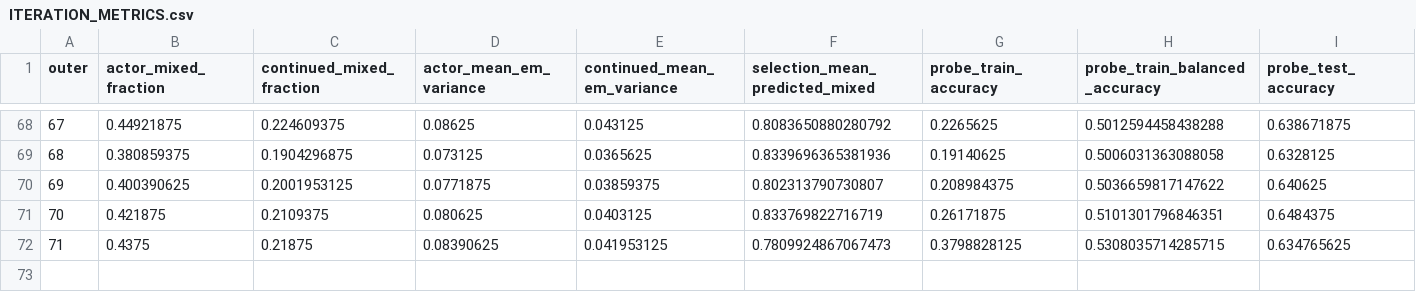
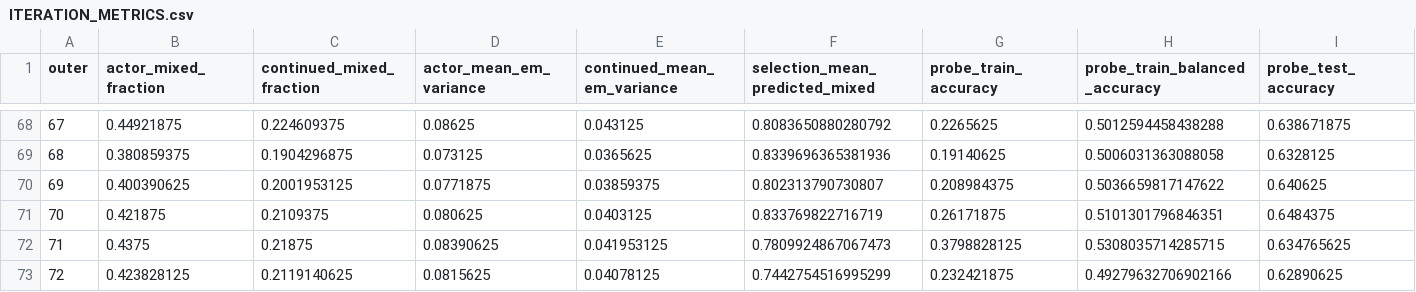
Before and after one commit to shaoshitong/Search-R1, a CSV file: reproduction/prefix_diversity200/control_evidence/ITERATION_METRICS.csv, drawn as a sheet; only a part is shown, gaps mark what is left out; rows hold the shown columns only; the diff names each change by its address in the sheet, - before the commit and + after, or states it on an @@ line.

Commit message:
Preserve complete72 actual progression and scoped evidence

```diff
--- a/reproduction/prefix_diversity200/control_evidence/ITERATION_METRICS.csv
+++ b/reproduction/prefix_diversity200/control_evidence/ITERATION_METRICS.csv
+row 73: 72 | 0.423828125 | 0.2119140625 | 0.0815625 | 0.04078125 | 0.7442754516995299 | 0.232421875 | 0.49279632706902166 | 0.62890625
```
Also changed, not shown: 9 other files.
